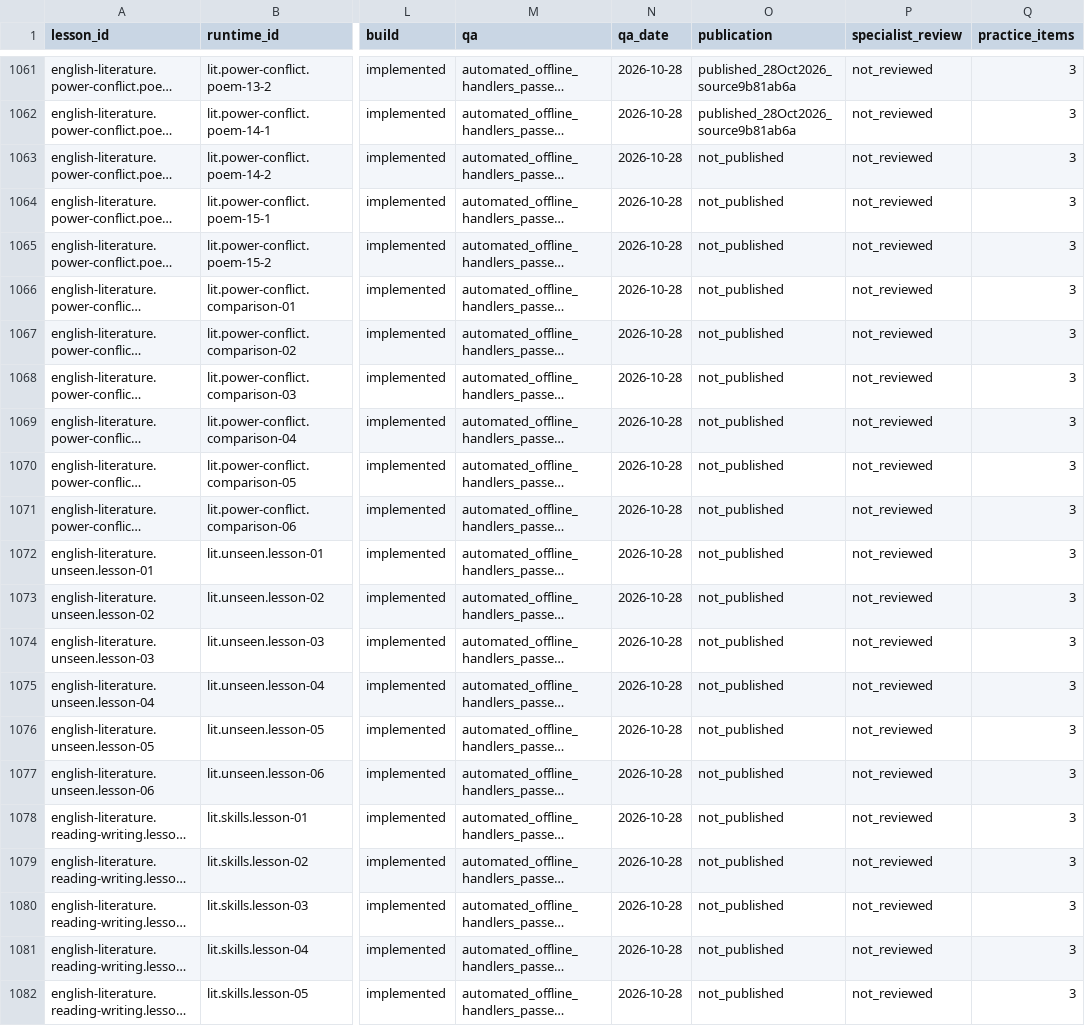
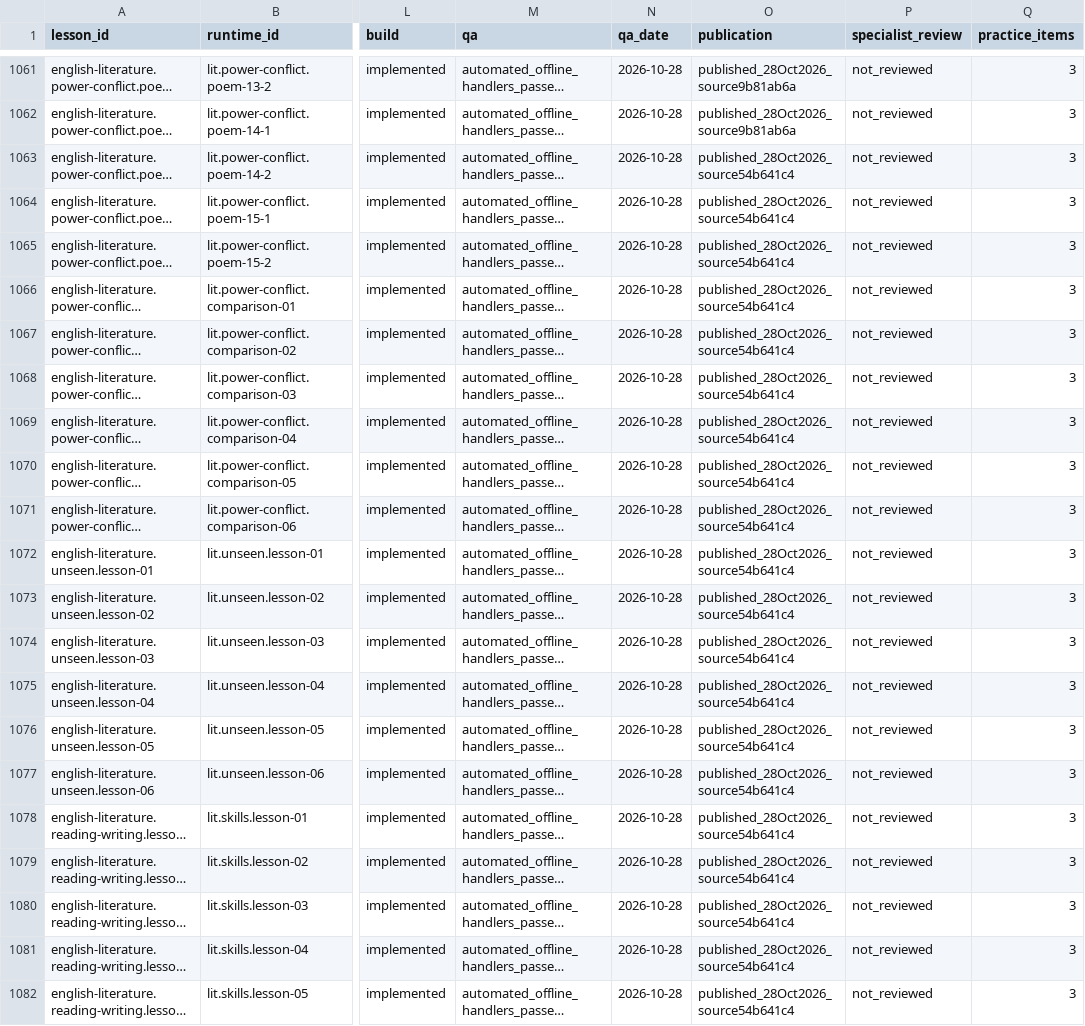
Before and after one commit to adamscourfield/crashcourse, a CSV file: curriculum/lesson-register.csv, drawn as a sheet; only a part is shown, gaps mark what is left out; long unchanged cells end in …; the diff names each change by its address in the sheet, - before the commit and + after, or states it on an @@ line.

Commit message:
Record verified twenty-lesson Literature release

```diff
--- a/curriculum/lesson-register.csv
+++ b/curriculum/lesson-register.csv
-O1063:O1082 (publication): not_published
+O1063:O1082 (publication): published_28Oct2026_source54b641c4
```
Also changed, not shown: curriculum/topic-register.csv, 4 other files.
